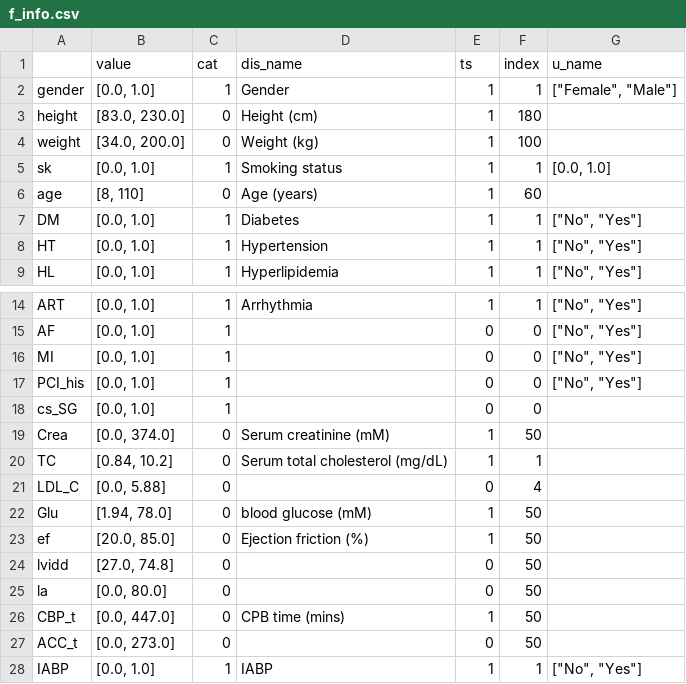
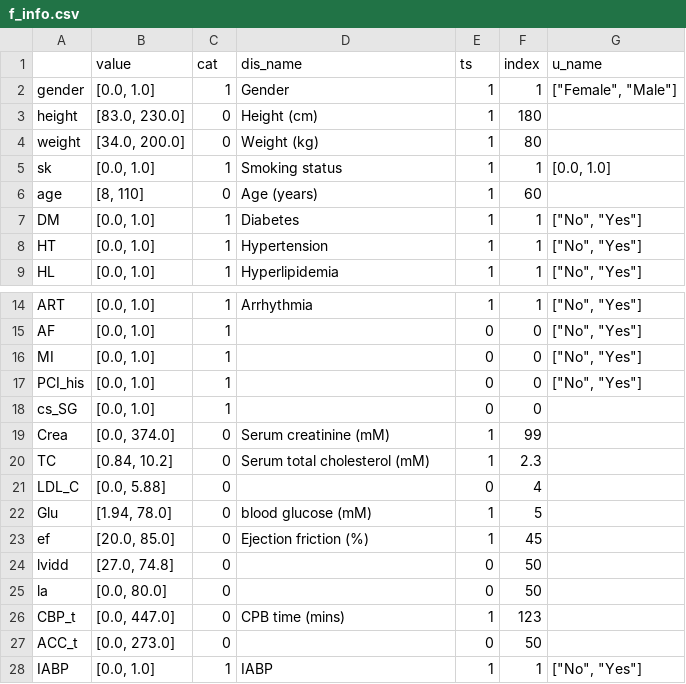
Before and after one commit to nephrochen/TFCS, a CSV file: util/data/f_info.csv, drawn as a sheet; only a part is shown, gaps mark what is left out.

```diff
--- a/util/data/f_info.csv
+++ b/util/data/f_info.csv
@@ -3,3 +3,3 @@ gender,"[0.0, 1.0]",1,Gender,1,1,"[""Female"", ""Male""]"
 height,"[83.0, 230.0]",0,Height (cm),1,180,
-weight,"[34.0, 200.0]",0,Weight (kg),1,100,
+weight,"[34.0, 200.0]",0,Weight (kg),1,80,
 sk,"[0.0, 1.0]",1,Smoking status,1,1,"[0.0, 1.0]"
@@ -18,10 +18,10 @@ PCI_his,"[0.0, 1.0]",1,,0,0,"[""No"", ""Yes""]"
 cs_SG,"[0.0, 1.0]",1,,0,0,
-Crea,"[0.0, 374.0]",0,Serum creatinine (mM),1,50,
-TC,"[0.84, 10.2]",0,Serum total cholesterol (mg/dL),1,1,
+Crea,"[0.0, 374.0]",0,Serum creatinine (mM),1,99,
+TC,"[0.84, 10.2]",0,Serum total cholesterol (mM),1,2.3,
 LDL_C,"[0.0, 5.88]",0,,0,4,
-Glu,"[1.94, 78.0]",0,blood glucose (mM),1,50,
-ef,"[20.0, 85.0]",0,Ejection friction (%),1,50,
+Glu,"[1.94, 78.0]",0,blood glucose (mM),1,5,
+ef,"[20.0, 85.0]",0,Ejection friction (%),1,45,
 lvidd,"[27.0, 74.8]",0,,0,50,
 la,"[0.0, 80.0]",0,,0,50,
-CBP_t,"[0.0, 447.0]",0,CPB time (mins),1,50,
+CBP_t,"[0.0, 447.0]",0,CPB time (mins),1,123,
 ACC_t,"[0.0, 273.0]",0,,0,50,
```
